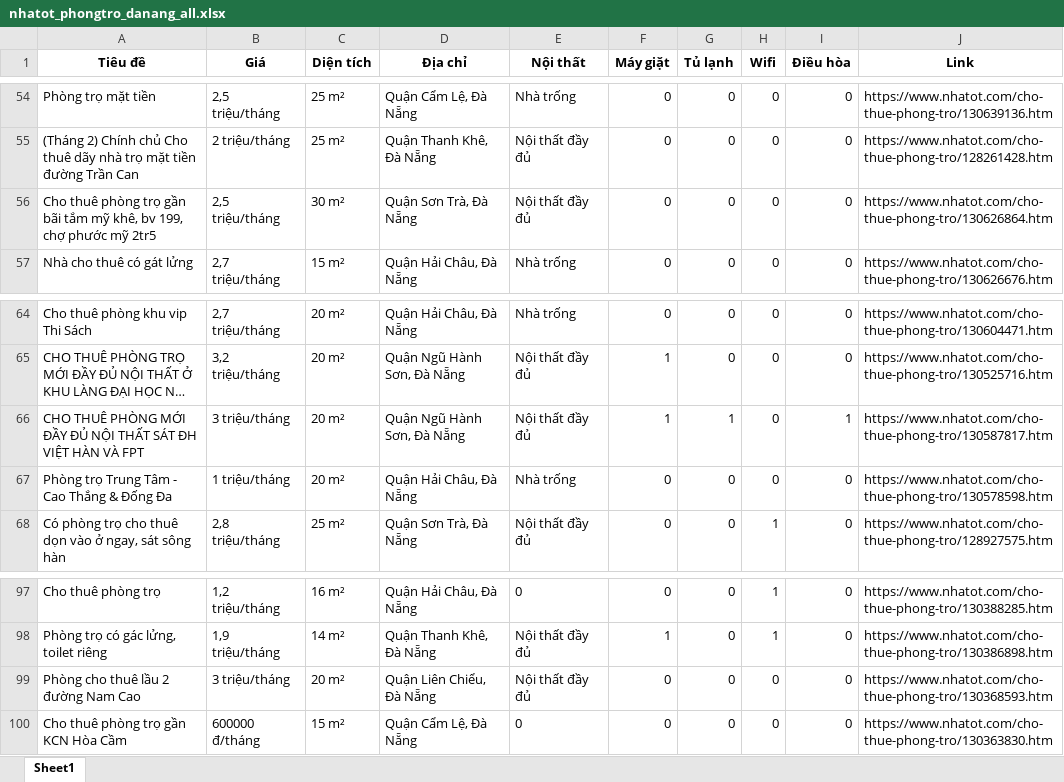
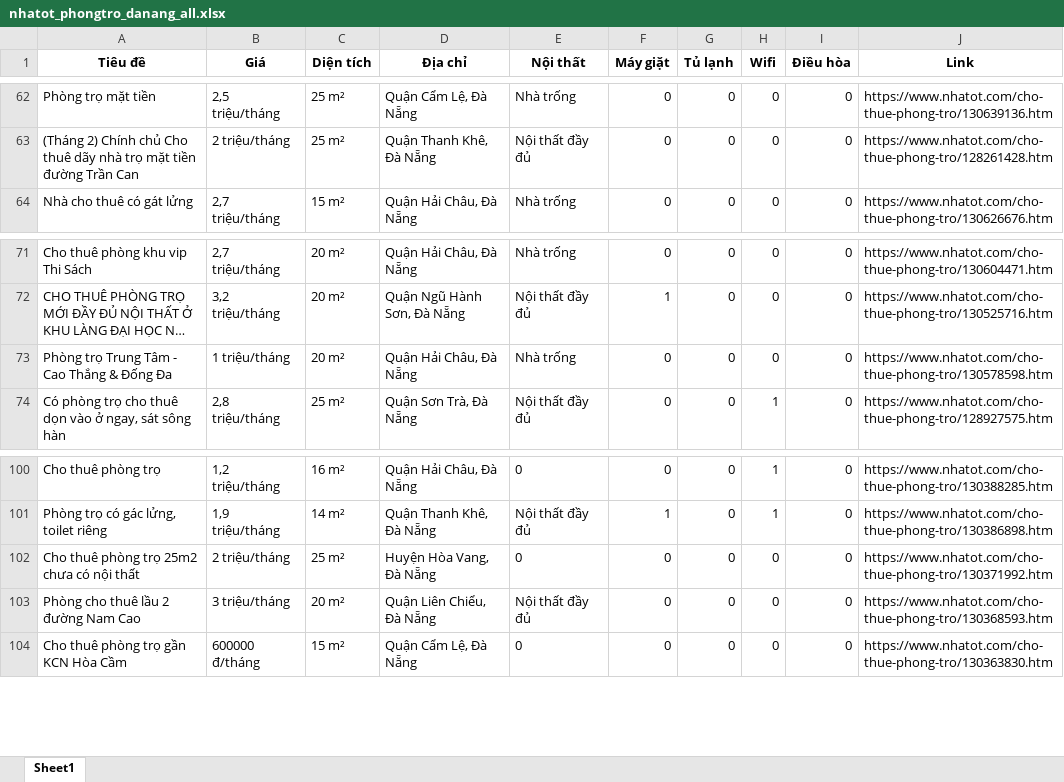
Before and after one commit to 5ude-k/c-o-d-li-u-ph-ng-tr-, an Excel workbook: nhatot_phongtro_danang_all.xlsx, sheet Sheet1, drawn as a sheet; only a part is shown, gaps mark what is left out; long unchanged cells end in …; values as stored, in another font and other column widths than the file's, no borders; removed rows and columns are numbered as before the commit, all else as after; the diff covers the shown part only; the diff names each change by its address in the sheet, - before the commit and + after, or states it on an @@ line.

```diff
--- a/nhatot_phongtro_danang_all.xlsx (sheet Sheet1)
+++ b/nhatot_phongtro_danang_all.xlsx (sheet Sheet1)
-row 56: Cho thuê phòng trọ gần bãi tắm mỹ khê, bv 199, chợ phước mỹ 2tr5 | 2,5 triệu/tháng | 30 m² | Quận Sơn Trà, Đà Nẵng | Nội thất đầy đủ | 0 | 0 | 0 | 0 | https://www.nhatot.com/cho-thue-phong-tro/130626864.htm
@@ row 66 moved to row 2: CHO THUÊ PHÒNG MỚI ĐẦY ĐỦ NỘI THẤT SÁT Đ… @@
+row 102: Cho thuê phòng trọ 25m2 chưa có nội thất | 2 triệu/tháng | 25 m² | Huyện Hòa Vang, Đà Nẵng | 0 | 0 | 0 | 0 | 0 | https://www.nhatot.com/cho-thue-phong-tro/130371992.htm
```
Also changed, not shown: 7 added rows, 3 removed rows and 3 moved rows elsewhere in this sheet, 3 other files.
